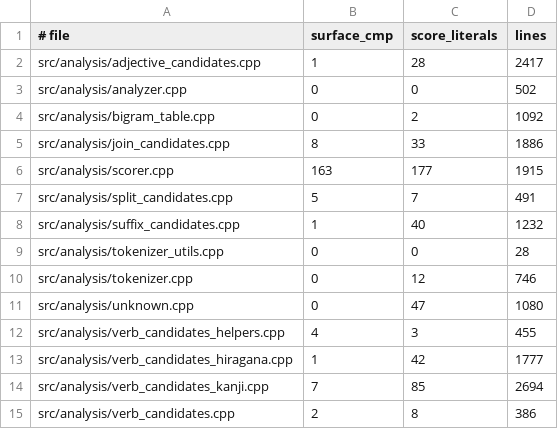
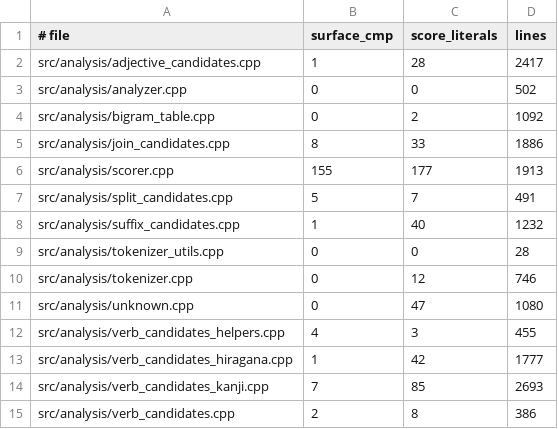
Before and after one commit to aitytech/suzume, a TSV file: scripts/guardrail-baseline.tsv, drawn as a sheet.

Commit message:
refactor(analysis): Extract honorific subsidiary verb detection into closed-class predicates
- Add src/grammar/honorific_verbs.h with kHumbleHonorificRenyokei and kBenefactiveRenyokei surface tables plus isHumbleHonorificRenyokei and isSubsidiaryHonorificRenyokei predicates
- Replace the scattered surface == literals in Scorer::connectionCost with calls to the grammar predicates so the honorific renyokei bonus rules read from a single closed-class source
- Lower the scorer.cpp surface-comparison and line counts in scripts/guardrail-baseline.tsv to reflect the removed literals

```diff
--- a/scripts/guardrail-baseline.tsv
+++ b/scripts/guardrail-baseline.tsv
@@ -5,3 +5,3 @@ src/analysis/bigram_table.cpp	0	2	1092
 src/analysis/join_candidates.cpp	8	33	1886
-src/analysis/scorer.cpp	163	177	1915
+src/analysis/scorer.cpp	155	177	1913
 src/analysis/split_candidates.cpp	5	7	491
@@ -13,3 +13,3 @@ src/analysis/verb_candidates_helpers.cpp	4	3	455
 src/analysis/verb_candidates_hiragana.cpp	1	42	1777
-src/analysis/verb_candidates_kanji.cpp	7	85	2694
+src/analysis/verb_candidates_kanji.cpp	7	85	2693
 src/analysis/verb_candidates.cpp	2	8	386
```
Also changed, not shown: 2 other files.
